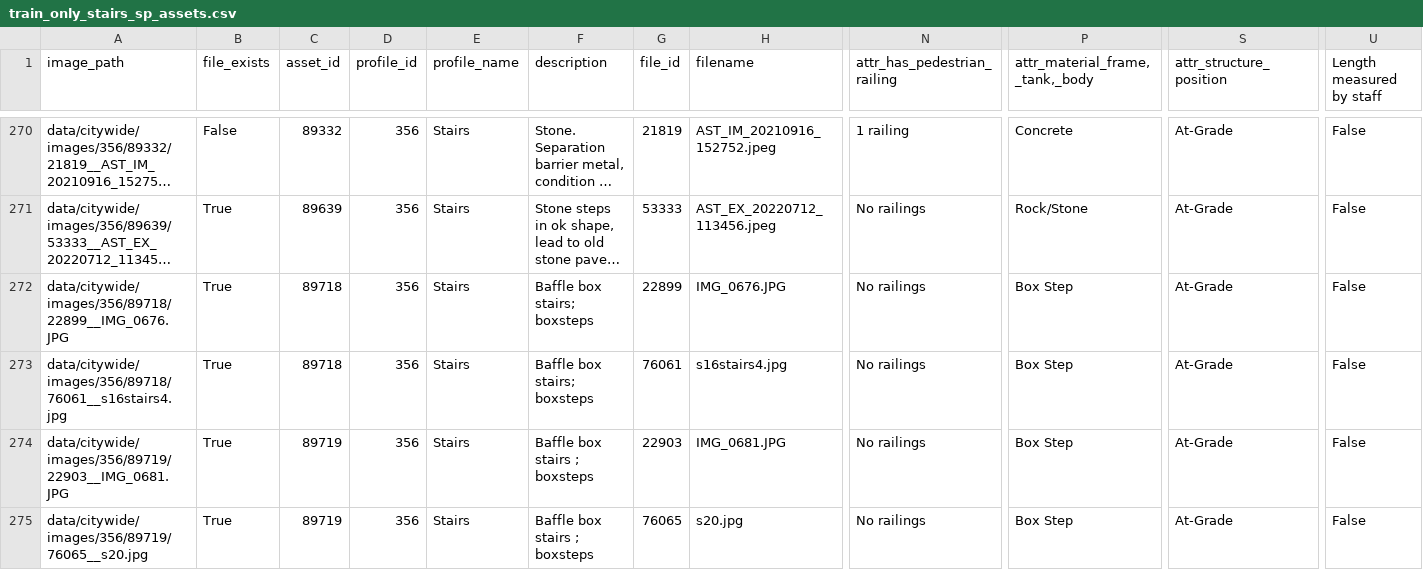
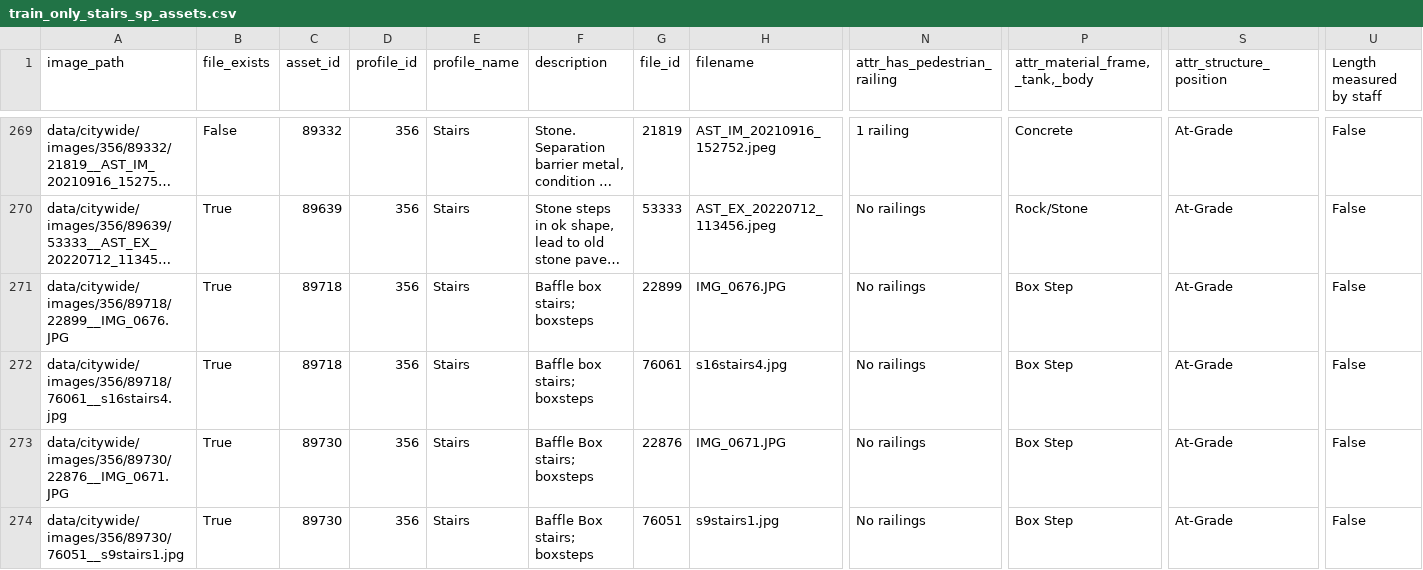
Before and after one commit to sgauth01/parks-asset-img-class, a CSV file: data/processed/train/train_only_stairs_sp_assets.csv, drawn as a sheet; only a part is shown, gaps mark what is left out; the shorter side is filled out with more unchanged rows; long unchanged cells end in …; rows hold the shown columns only; the diff covers the shown part only; the diff names each change by its address in the sheet, - before the commit and + after, or states it on an @@ line.

Commit message:
saving structure position results

```diff
--- a/data/processed/train/train_only_stairs_sp_assets.csv
+++ b/data/processed/train/train_only_stairs_sp_assets.csv
-row 274: data/citywide/images/356/89719/22903__IMG_0681.JPG | True | 89719 | 356 | Stairs | Baffle box stairs ; boxsteps | 22903 | IMG_0681.JPG | No railings | Box Step | At-Grade | False
-row 275: data/citywide/images/356/89719/76065__s20.jpg | True | 89719 | 356 | Stairs | Baffle box stairs ; boxsteps | 76065 | s20.jpg | No railings | Box Step | At-Grade | False
```
Also changed, not shown: 5 removed rows elsewhere in this file, 4 other files.
